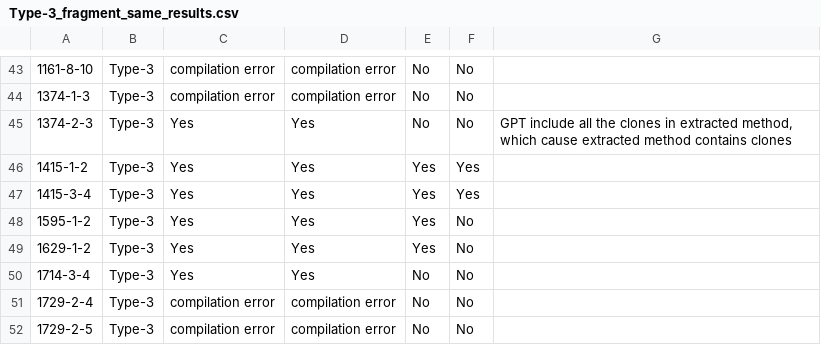
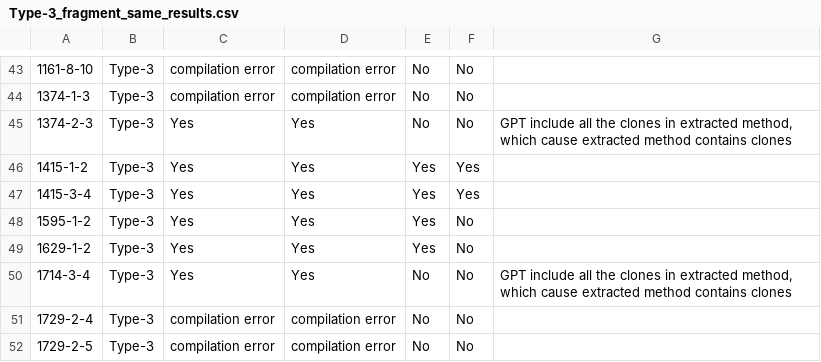
Before and after one commit to byte-shadow37/Replication_pack, a CSV file: results/Type-3_fragment_same_results.csv, drawn as a sheet; only a part is shown, gaps mark what is left out.

```diff
--- a/results/Type-3_fragment_same_results.csv
+++ b/results/Type-3_fragment_same_results.csv
@@ -49,3 +49,3 @@
 1629-1-2,Type-3,Yes,Yes,Yes,No,
-1714-3-4,Type-3,Yes,Yes,No,No,
+1714-3-4,Type-3,Yes,Yes,No,No,"GPT include all the clones in extracted method, which cause extracted method contains clones"
 1729-2-4,Type-3,compilation error,compilation error,No,No,
```
Also changed, not shown: results/Type-2_fragment_different_results.csv, results/Type-3_fragment_different_results.csv, 2 other files.
